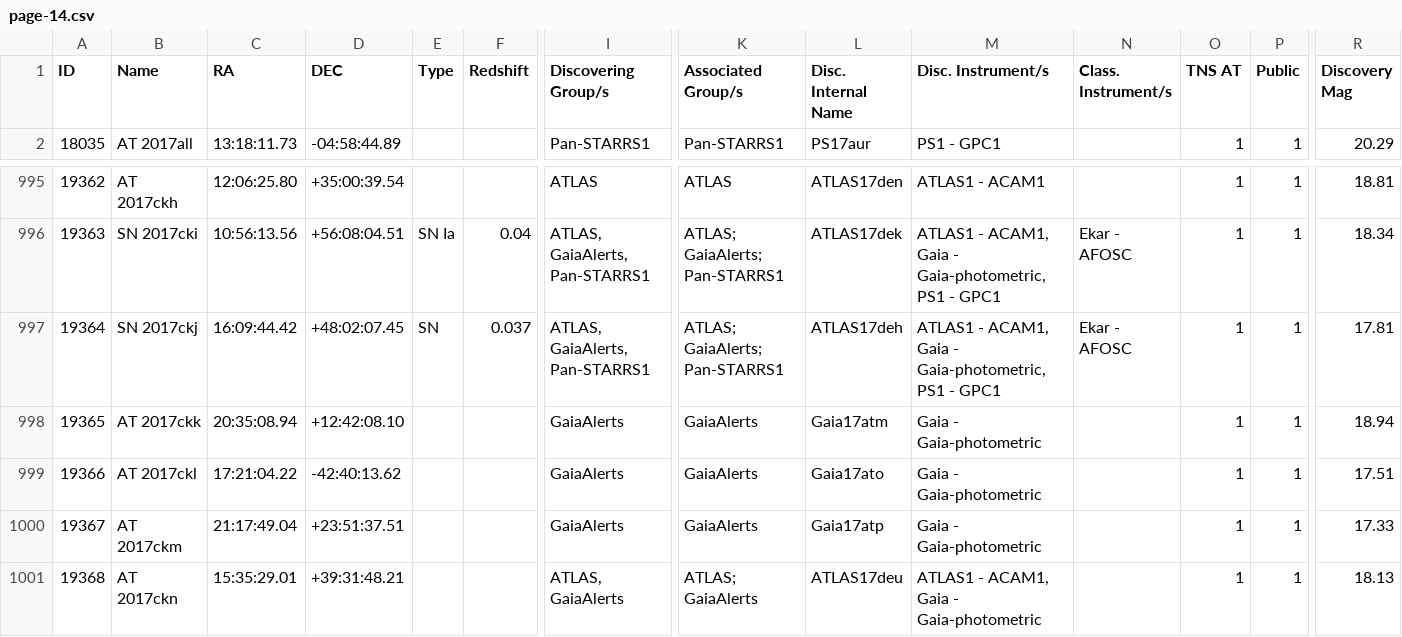
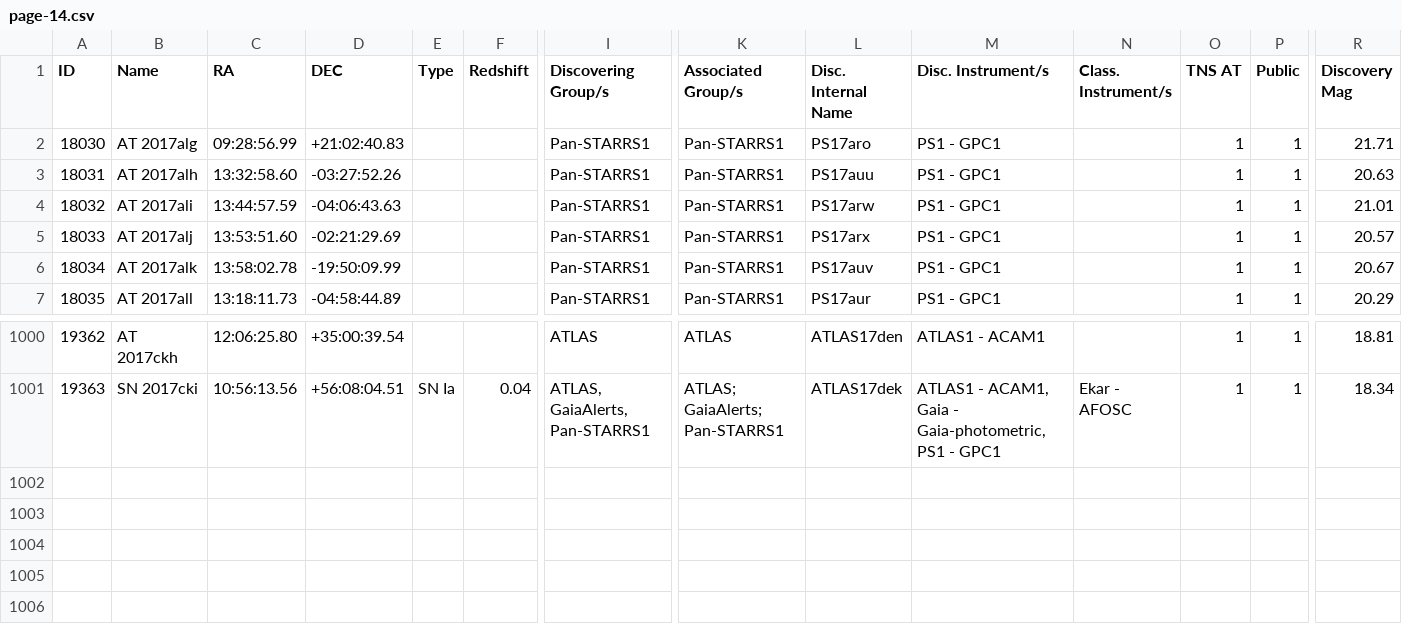
Before and after one commit to astrocatalogs/kne-external, a CSV file: TNS/page-14.csv, drawn as a sheet; only a part is shown, gaps mark what is left out; removed rows and columns are numbered as before the commit, all else as after; rows hold the shown columns only; the diff names each change by its address in the sheet, - before the commit and + after, or states it on an @@ line.

Commit message:
Astrocats v'0.3.38' SHA'e9dae3a346a21cad128314d121a2b43099a48ba3' - KilonovaCatalog SHA'68e690d1994fc0f5146f70c55fccf99406b645f8' : 'push' - adding all files.

```diff
--- a/TNS/page-14.csv
+++ b/TNS/page-14.csv
+row 2: 18030 | AT 2017alg | 09:28:56.99 | +21:02:40.83 |  |  | Pan-STARRS1 | Pan-STARRS1 | PS17aro | PS1 - GPC1 |  | 1 | 1 | 21.71
+row 3: 18031 | AT 2017alh | 13:32:58.60 | -03:27:52.26 |  |  | Pan-STARRS1 | Pan-STARRS1 | PS17auu | PS1 - GPC1 |  | 1 | 1 | 20.63
+row 4: 18032 | AT 2017ali | 13:44:57.59 | -04:06:43.63 |  |  | Pan-STARRS1 | Pan-STARRS1 | PS17arw | PS1 - GPC1 |  | 1 | 1 | 21.01
+row 5: 18033 | AT 2017alj | 13:53:51.60 | -02:21:29.69 |  |  | Pan-STARRS1 | Pan-STARRS1 | PS17arx | PS1 - GPC1 |  | 1 | 1 | 20.57
+row 6: 18034 | AT 2017alk | 13:58:02.78 | -19:50:09.99 |  |  | Pan-STARRS1 | Pan-STARRS1 | PS17auv | PS1 - GPC1 |  | 1 | 1 | 20.67
-row 997: 19364 | SN 2017ckj | 16:09:44.42 | +48:02:07.45 | SN | 0.037 | ATLAS, GaiaAlerts, Pan-STARRS1 | ATLAS; GaiaAlerts; Pan-STARRS1 | ATLAS17deh | ATLAS1 - ACAM1, Gaia - Gaia-photometric, PS1 - GPC1 | Ekar - AFOSC | 1 | 1 | 17.81
-row 998: 19365 | AT 2017ckk | 20:35:08.94 | +12:42:08.10 |  |  | GaiaAlerts | GaiaAlerts | Gaia17atm | Gaia - Gaia-photometric |  | 1 | 1 | 18.94
-row 999: 19366 | AT 2017ckl | 17:21:04.22 | -42:40:13.62 |  |  | GaiaAlerts | GaiaAlerts | Gaia17ato | Gaia - Gaia-photometric |  | 1 | 1 | 17.51
-row 1000: 19367 | AT 2017ckm | 21:17:49.04 | +23:51:37.51 |  |  | GaiaAlerts | GaiaAlerts | Gaia17atp | Gaia - Gaia-photometric |  | 1 | 1 | 17.33
-row 1001: 19368 | AT 2017ckn | 15:35:29.01 | +39:31:48.21 |  |  | ATLAS, GaiaAlerts | ATLAS; GaiaAlerts | ATLAS17deu | ATLAS1 - ACAM1, Gaia - Gaia-photometric |  | 1 | 1 | 18.13
```
Also changed, not shown: TNS/index.csv, TNS/page-13.csv, 13 other files.
